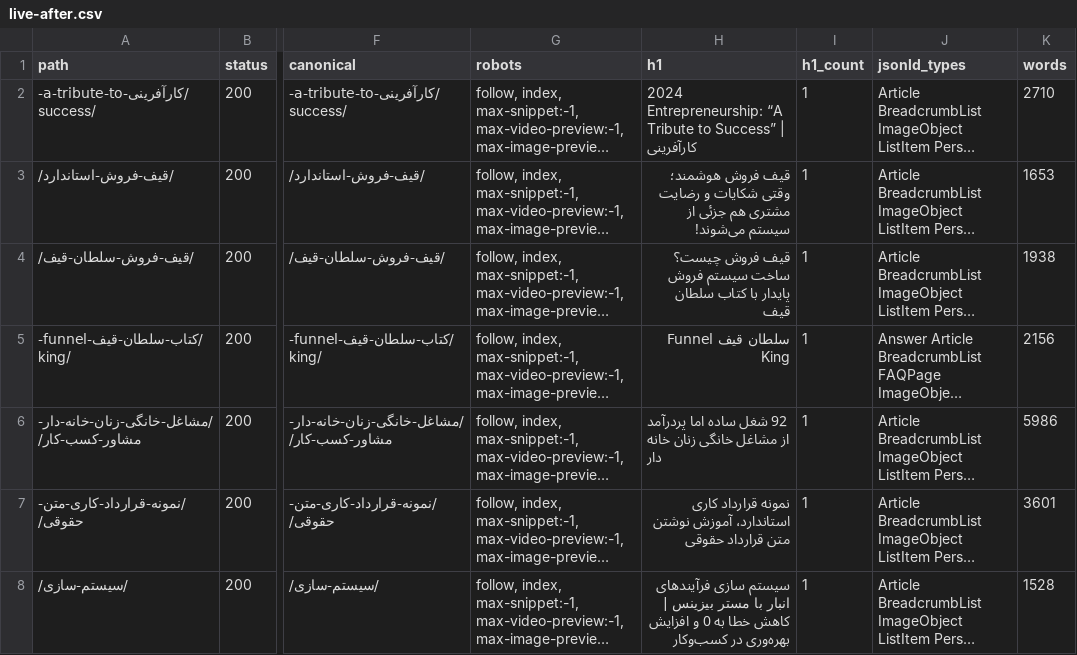
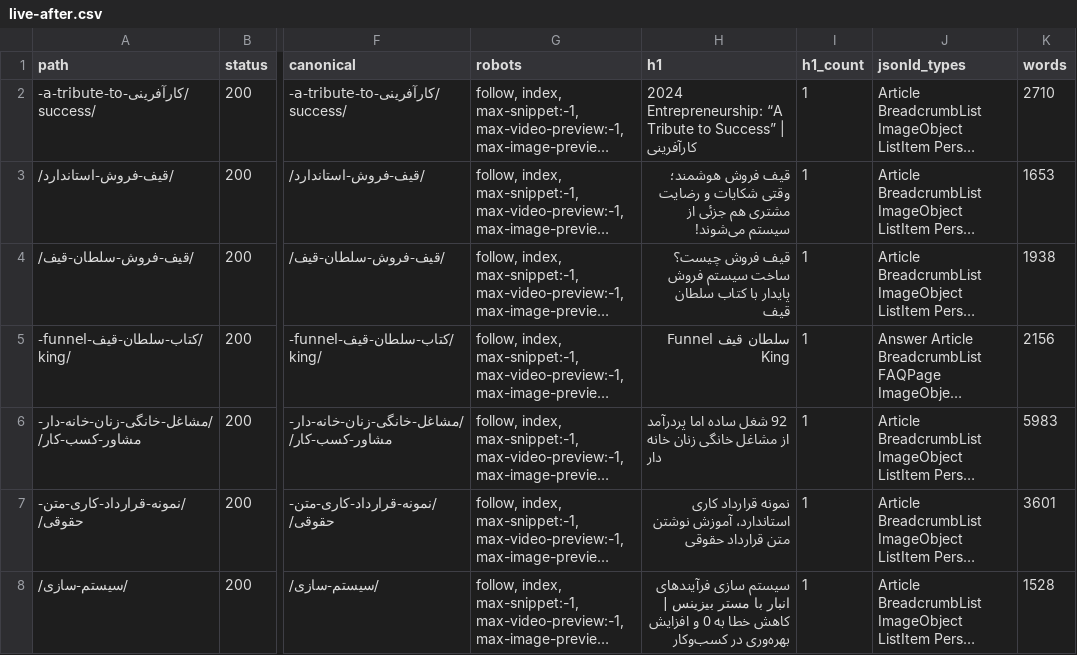
Before and after one commit to milad13711/thisismbahrami, a CSV file: docs/live-after.csv, drawn as a sheet; only a part is shown, gaps mark what is left out; long unchanged cells end in …; the diff names each change by its address in the sheet, - before the commit and + after, or states it on an @@ line.

Commit message:
Live SEO snapshot after Enamad + article cleanup + WooCommerce/UM/wp-ulike deactivation: 52/52 pass

```diff
--- a/docs/live-after.csv
+++ b/docs/live-after.csv
-K6 (words): 5986
+K6 (words): 5983
```
